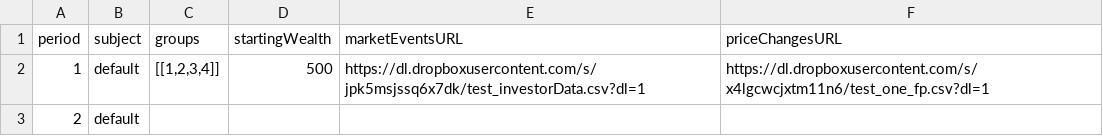
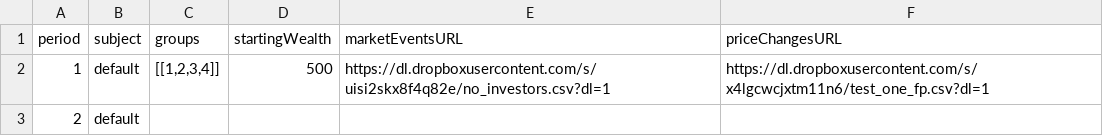
Before and after one commit to Leeps-Lab/redwood_HFT_CDA_ORIG, a CSV file: config/one_fp.csv, drawn as a sheet.

```diff
--- a/config/one_fp.csv
+++ b/config/one_fp.csv
@@ -1,3 +1,3 @@
 period,subject,groups,startingWealth,marketEventsURL,priceChangesURL
-1,default,"[[1,2,3,4]]",500,https://dl.dropboxusercontent.com/s/jpk5msjssq6x7dk/test_investorData.csv?dl=1,https://dl.dropboxusercontent.com/s/x4lgcwcjxtm11n6/test_one_fp.csv?dl=1
+1,default,"[[1,2,3,4]]",500,https://dl.dropboxusercontent.com/s/uisi2skx8f4q82e/no_investors.csv?dl=1,https://dl.dropboxusercontent.com/s/x4lgcwcjxtm11n6/test_one_fp.csv?dl=1
 2,default,,,,
```
Also changed, not shown: 5 other files.
